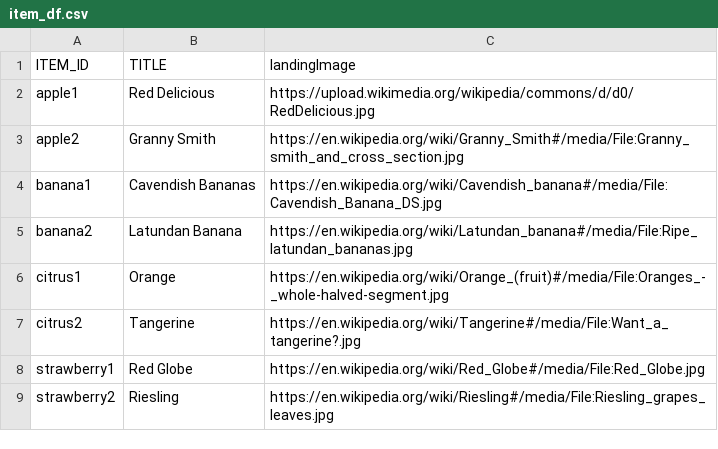
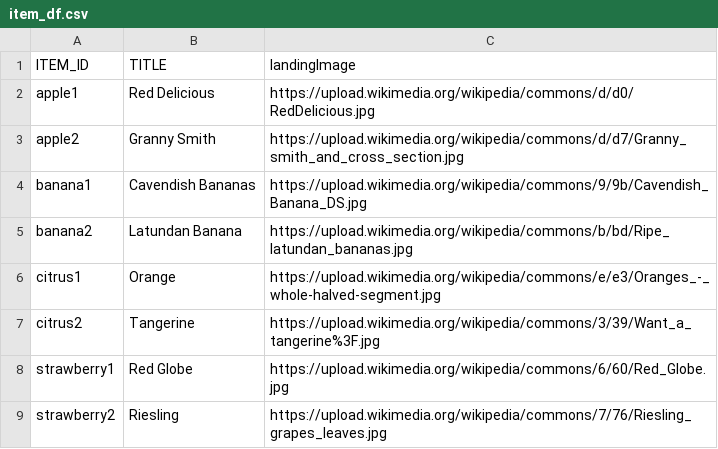
Before and after one commit to awslabs/crowd-coachable-recommendations, a CSV file: data/demo/item_df.csv, drawn as a sheet.

Commit message:
add prime pantry explainer demo

```diff
--- a/data/demo/item_df.csv
+++ b/data/demo/item_df.csv
@@ -2,8 +2,8 @@ ITEM_ID,TITLE,landingImage
 apple1,Red Delicious,https://upload.wikimedia.org/wikipedia/commons/d/d0/RedDelicious.jpg
-apple2,Granny Smith,https://en.wikipedia.org/wiki/Granny_Smith#/media/File:Granny_smith_and_cross_section.jpg
-banana1,Cavendish Bananas,https://en.wikipedia.org/wiki/Cavendish_banana#/media/File:Cavendish_Banana_DS.jpg
-banana2,Latundan Banana,https://en.wikipedia.org/wiki/Latundan_banana#/media/File:Ripe_latundan_bananas.jpg
-citrus1,Orange,https://en.wikipedia.org/wiki/Orange_(fruit)#/media/File:Oranges_-_whole-halved-segment.jpg
-citrus2,Tangerine,https://en.wikipedia.org/wiki/Tangerine#/media/File:Want_a_tangerine?.jpg
-strawberry1,Red Globe,https://en.wikipedia.org/wiki/Red_Globe#/media/File:Red_Globe.jpg
-strawberry2,Riesling,https://en.wikipedia.org/wiki/Riesling#/media/File:Riesling_grapes_leaves.jpg
+apple2,Granny Smith,https://upload.wikimedia.org/wikipedia/commons/d/d7/Granny_smith_and_cross_section.jpg
+banana1,Cavendish Bananas,https://upload.wikimedia.org/wikipedia/commons/9/9b/Cavendish_Banana_DS.jpg
+banana2,Latundan Banana,https://upload.wikimedia.org/wikipedia/commons/b/bd/Ripe_latundan_bananas.jpg
+citrus1,Orange,https://upload.wikimedia.org/wikipedia/commons/e/e3/Oranges_-_whole-halved-segment.jpg
+citrus2,Tangerine,https://upload.wikimedia.org/wikipedia/commons/3/39/Want_a_tangerine%3F.jpg
+strawberry1,Red Globe,https://upload.wikimedia.org/wikipedia/commons/6/60/Red_Globe.jpg
+strawberry2,Riesling,https://upload.wikimedia.org/wikipedia/commons/7/76/Riesling_grapes_leaves.jpg
```
Also changed, not shown: 4 other files.
